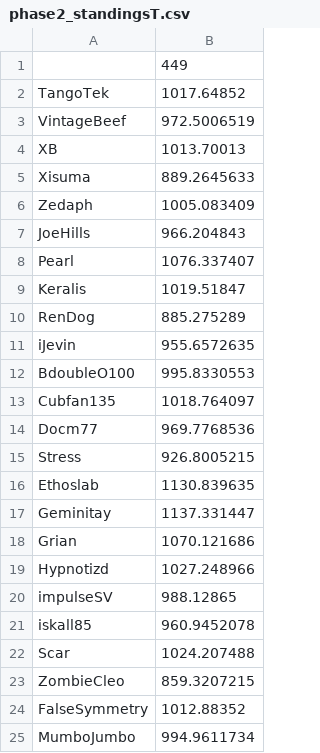
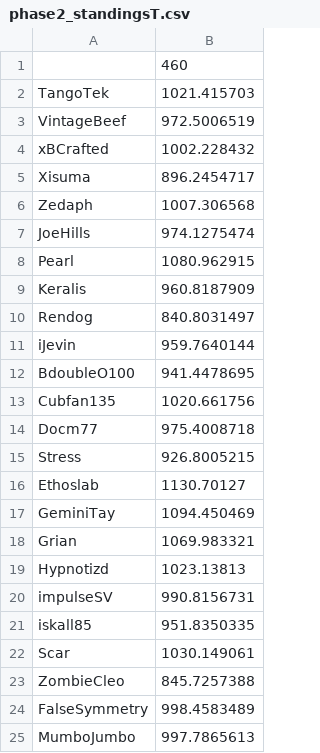
Before and after one commit to coldbot/DO2, a CSV file: phase2_standingsT.csv, drawn as a sheet.

```diff
--- a/phase2_standingsT.csv
+++ b/phase2_standingsT.csv
@@ -1,25 +1,25 @@
-,449
-TangoTek,1017.64852
+,460
+TangoTek,1021.415703
 VintageBeef,972.5006519
-XB,1013.70013
-Xisuma,889.2645633
-Zedaph,1005.083409
-JoeHills,966.204843
-Pearl,1076.337407
-Keralis,1019.51847
-RenDog,885.275289
-iJevin,955.6572635
-BdoubleO100,995.8330553
-Cubfan135,1018.764097
-Docm77,969.7768536
+xBCrafted,1002.228432
+Xisuma,896.2454717
+Zedaph,1007.306568
+JoeHills,974.1275474
+Pearl,1080.962915
+Keralis,960.8187909
+Rendog,840.8031497
+iJevin,959.7640144
+BdoubleO100,941.4478695
+Cubfan135,1020.661756
+Docm77,975.4008718
 Stress,926.8005215
-Ethoslab,1130.839635
-Geminitay,1137.331447
-Grian,1070.121686
-Hypnotizd,1027.248966
-impulseSV,988.12865
-iskall85,960.9452078
-Scar,1024.207488
-ZombieCleo,859.3207215
-FalseSymmetry,1012.88352
-MumboJumbo,994.9611734
+Ethoslab,1130.70127
+GeminiTay,1094.450469
+Grian,1069.983321
+Hypnotizd,1023.13813
+impulseSV,990.8156731
+iskall85,951.8350335
+Scar,1030.149061
+ZombieCleo,845.7257388
+FalseSymmetry,998.4583489
+MumboJumbo,997.7865613
```
Also changed, not shown: modified_data.csv, phase1_modified_data.csv, 8 other files.
